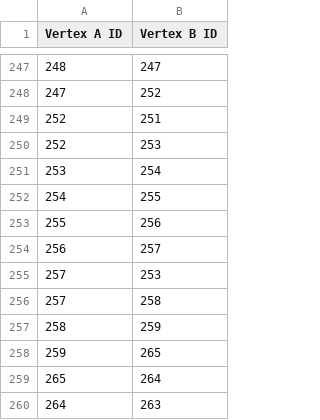
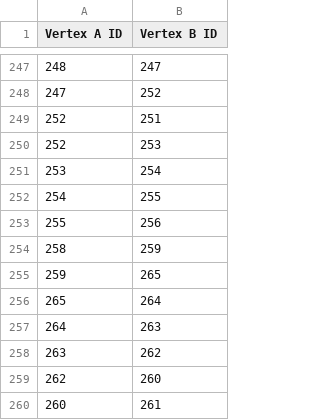
Before and after one commit to abecker3/SeniorDesignGroup7, a CSV file: ProvidenceWayfinding/data/edges.csv, drawn as a sheet; only a part is shown, gaps mark what is left out; the shorter side is filled out with more unchanged rows; the diff covers the shown part only.

```diff
--- a/ProvidenceWayfinding/data/edges.csv
+++ b/ProvidenceWayfinding/data/edges.csv
@@ -253,5 +253,2 @@ Vertex A ID,Vertex B ID
 255,256
-256,257
-257,253
-257,258
 258,259
```
Also changed, not shown: 65 added rows elsewhere in this file, ProvidenceWayfinding/data/vertices.csv, 37 other files.
